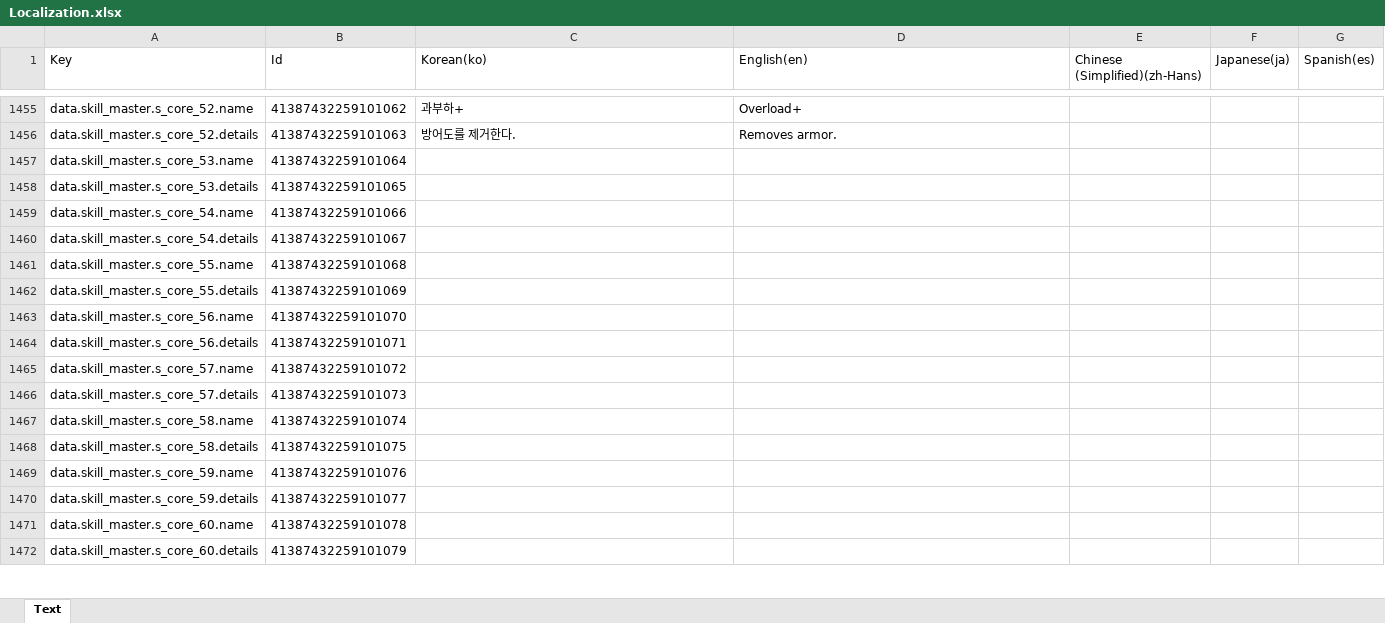
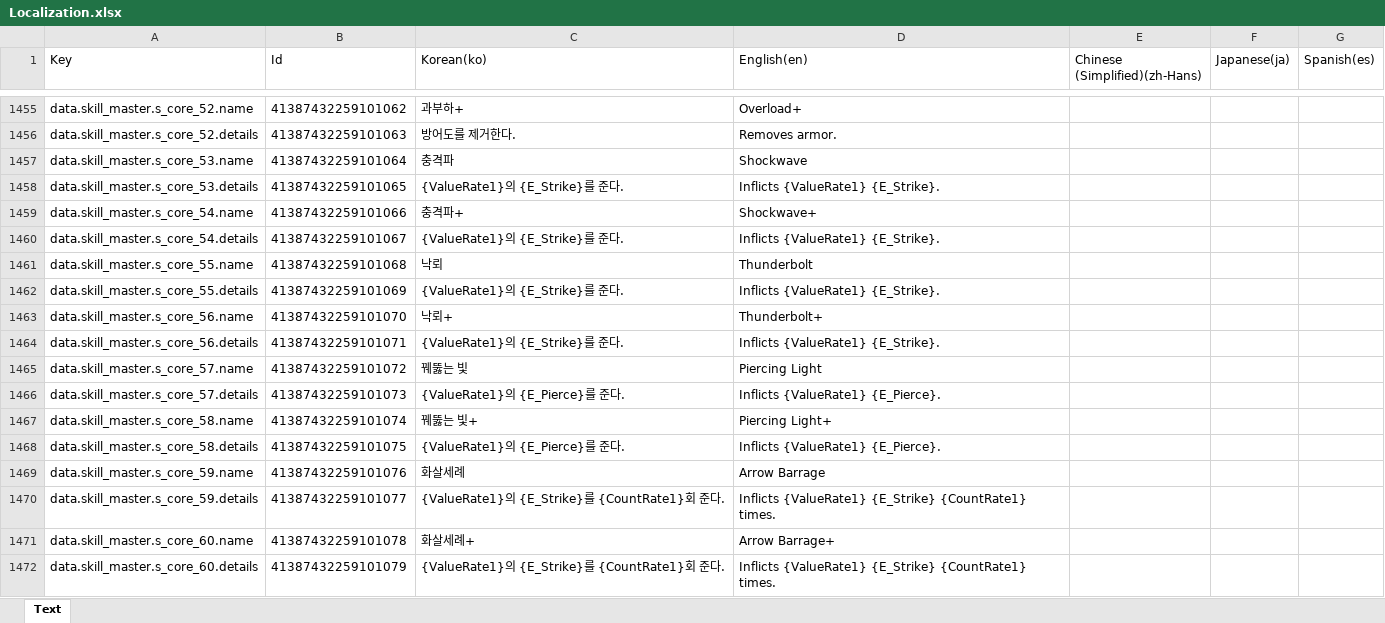
Before and after one commit to BIRANG22/RELIC, an Excel workbook: Assets/ExcelSource/Localization.xlsx, sheet Text, drawn as a sheet; only a part is shown, gaps mark what is left out; values as stored, in another font and other column widths than the file's, no borders; the diff covers the shown part only; the diff names each change by its address in the sheet, - before the commit and + after, or states it on an @@ line.

```diff
--- a/Assets/ExcelSource/Localization.xlsx (sheet Text)
+++ b/Assets/ExcelSource/Localization.xlsx (sheet Text)
-C1457 (Korean(ko)): (empty)
+C1457 (Korean(ko)): 충격파
-D1457 (English(en)): (empty)
+D1457 (English(en)): Shockwave
-C1458 (Korean(ko)): (empty)
+C1458 (Korean(ko)): {ValueRate1}의 {E_Strike}를 준다.
-D1458 (English(en)): (empty)
+D1458 (English(en)): Inflicts {ValueRate1} {E_Strike}.
-C1459 (Korean(ko)): (empty)
+C1459 (Korean(ko)): 충격파+
-D1459 (English(en)): (empty)
+D1459 (English(en)): Shockwave+
-C1460 (Korean(ko)): (empty)
+C1460 (Korean(ko)): {ValueRate1}의 {E_Strike}를 준다.
-D1460 (English(en)): (empty)
+D1460 (English(en)): Inflicts {ValueRate1} {E_Strike}.
-C1461 (Korean(ko)): (empty)
+C1461 (Korean(ko)): 낙뢰
-D1461 (English(en)): (empty)
+D1461 (English(en)): Thunderbolt
-C1462 (Korean(ko)): (empty)
+C1462 (Korean(ko)): {ValueRate1}의 {E_Strike}를 준다.
-D1462 (English(en)): (empty)
+D1462 (English(en)): Inflicts {ValueRate1} {E_Strike}.
-C1463 (Korean(ko)): (empty)
+C1463 (Korean(ko)): 낙뢰+
-D1463 (English(en)): (empty)
+D1463 (English(en)): Thunderbolt+
-C1464 (Korean(ko)): (empty)
+C1464 (Korean(ko)): {ValueRate1}의 {E_Strike}를 준다.
-D1464 (English(en)): (empty)
+D1464 (English(en)): Inflicts {ValueRate1} {E_Strike}.
-C1465 (Korean(ko)): (empty)
+C1465 (Korean(ko)): 꿰뚫는 빛
-D1465 (English(en)): (empty)
+D1465 (English(en)): Piercing Light
-C1466 (Korean(ko)): (empty)
+C1466 (Korean(ko)): {ValueRate1}의 {E_Pierce}를 준다.
-D1466 (English(en)): (empty)
+D1466 (English(en)): Inflicts {ValueRate1} {E_Pierce}.
-C1467 (Korean(ko)): (empty)
+C1467 (Korean(ko)): 꿰뚫는 빛+
-D1467 (English(en)): (empty)
+D1467 (English(en)): Piercing Light+
-C1468 (Korean(ko)): (empty)
+C1468 (Korean(ko)): {ValueRate1}의 {E_Pierce}를 준다.
-D1468 (English(en)): (empty)
+D1468 (English(en)): Inflicts {ValueRate1} {E_Pierce}.
-C1469 (Korean(ko)): (empty)
+C1469 (Korean(ko)): 화살세례
-D1469 (English(en)): (empty)
+D1469 (English(en)): Arrow Barrage
-C1470 (Korean(ko)): (empty)
+C1470 (Korean(ko)): {ValueRate1}의 {E_Strike}를 {CountRate1}회 준다.
-D1470 (English(en)): (empty)
+D1470 (English(en)): Inflicts {ValueRate1} {E_Strike} {CountRate1} times.
-C1471 (Korean(ko)): (empty)
+C1471 (Korean(ko)): 화살세례+
-D1471 (English(en)): (empty)
+D1471 (English(en)): Arrow Barrage+
-C1472 (Korean(ko)): (empty)
+C1472 (Korean(ko)): {ValueRate1}의 {E_Strike}를 {CountRate1}회 준다.
-D1472 (English(en)): (empty)
+D1472 (English(en)): Inflicts {ValueRate1} {E_Strike} {CountRate1} times.
```
Also changed, not shown: 109 added rows and 1500 edited cells elsewhere in this sheet, 29 other files.
